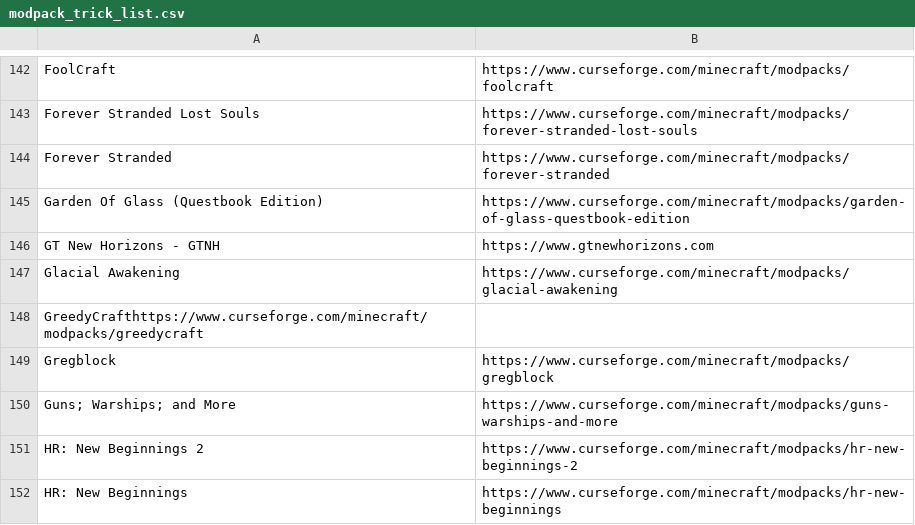
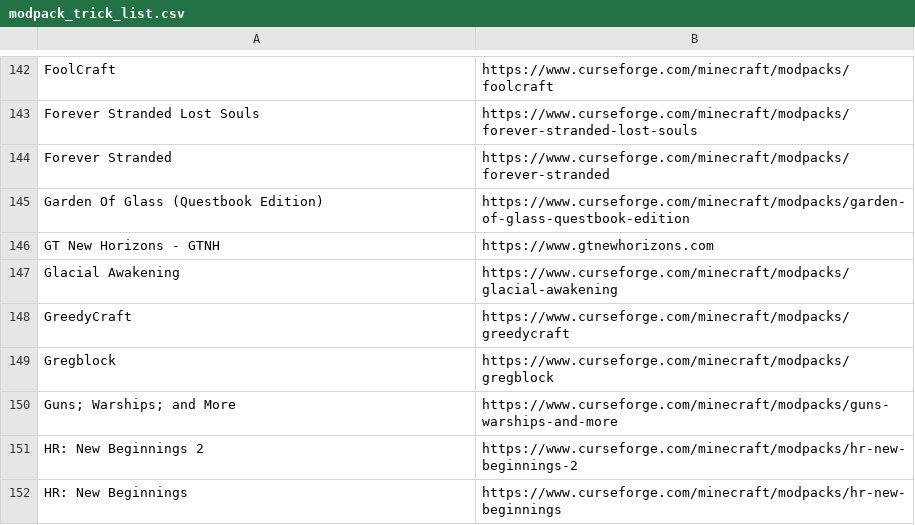
Before and after one commit to LatvianModder/Gnome-Bot-Files, a CSV file: modpack_trick_list.csv, drawn as a sheet; only a part is shown, gaps mark what is left out.

Commit message:
Fixed Broken Formatting

```diff
--- a/modpack_trick_list.csv
+++ b/modpack_trick_list.csv
@@ -147,3 +147,3 @@ GT New Horizons - GTNH,https://www.gtnewhorizons.com
 Glacial Awakening,https://www.curseforge.com/minecraft/modpacks/glacial-awakening
-GreedyCrafthttps://www.curseforge.com/minecraft/modpacks/greedycraft
+GreedyCraft,https://www.curseforge.com/minecraft/modpacks/greedycraft
 Gregblock,https://www.curseforge.com/minecraft/modpacks/gregblock
```
